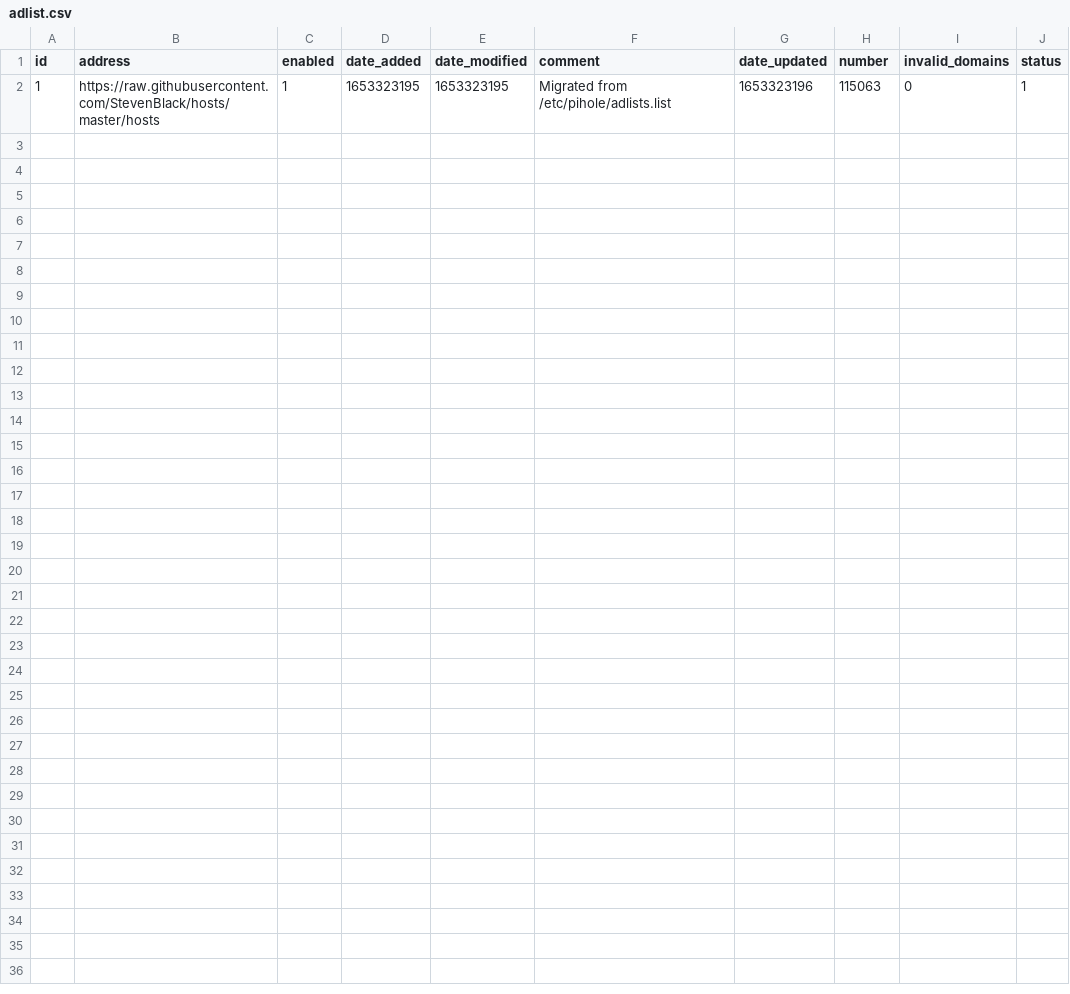
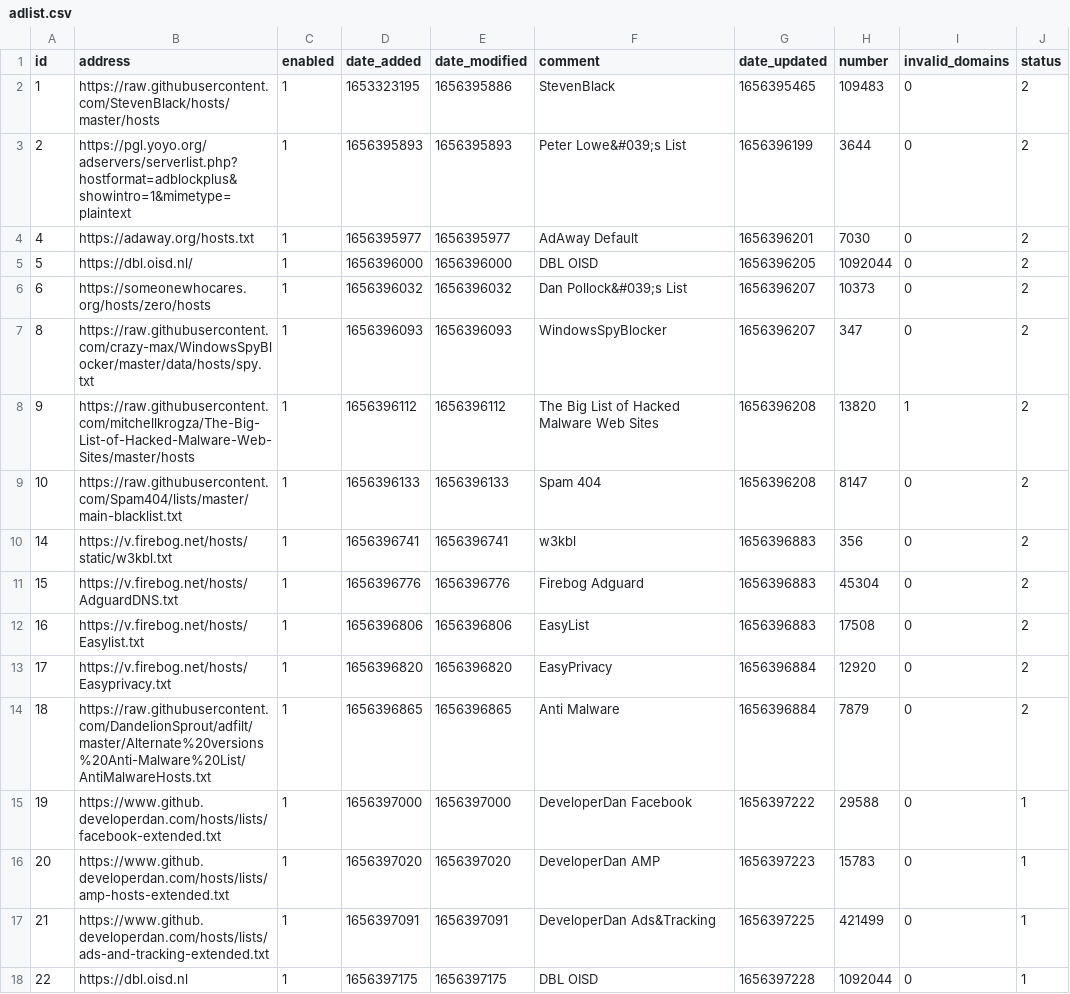
Before and after one commit to mgamlem3/my-pihole-lists, a CSV file: adlist.csv, drawn as a sheet.

Commit message:
Updated June 28, 2022  6:23AM

```diff
--- a/adlist.csv
+++ b/adlist.csv
@@ -1,2 +1,18 @@
 id,address,enabled,date_added,date_modified,comment,date_updated,number,invalid_domains,status
-1,https://raw.githubusercontent.com/StevenBlack/hosts/master/hosts,1,1653323195,1653323195,"Migrated from /etc/pihole/adlists.list",1653323196,115063,0,1
+1,https://raw.githubusercontent.com/StevenBlack/hosts/master/hosts,1,1653323195,1656395886,StevenBlack,1656395465,109483,0,2
+2,https://pgl.yoyo.org/adservers/serverlist.php?hostformat=adblockplus&showintro=1&mimetype=plaintext,1,1656395893,1656395893,"Peter Lowe&#039;s List",1656396199,3644,0,2
+4,https://adaway.org/hosts.txt,1,1656395977,1656395977,"AdAway Default",1656396201,7030,0,2
+5,https://dbl.oisd.nl/,1,1656396000,1656396000,"DBL OISD",1656396205,1092044,0,2
+6,https://someonewhocares.org/hosts/zero/hosts,1,1656396032,1656396032,"Dan Pollock&#039;s List",1656396207,10373,0,2
+8,https://raw.githubusercontent.com/crazy-max/WindowsSpyBlocker/master/data/hosts/spy.txt,1,1656396093,1656396093,WindowsSpyBlocker,1656396207,347,0,2
+9,https://raw.githubusercontent.com/mitchellkrogza/The-Big-List-of-Hacked-Malware-Web-Sites/master/hosts,1,1656396112,1656396112,"The Big List of Hacked Malware Web Sites",1656396208,13820,1,2
+10,https://raw.githubusercontent.com/Spam404/lists/master/main-blacklist.txt,1,1656396133,1656396133,"Spam 404",1656396208,8147,0,2
+14,https://v.firebog.net/hosts/static/w3kbl.txt,1,1656396741,1656396741,w3kbl,1656396883,356,0,2
+15,https://v.firebog.net/hosts/AdguardDNS.txt,1,1656396776,1656396776,"Firebog Adguard",1656396883,45304,0,2
+16,https://v.firebog.net/hosts/Easylist.txt,1,1656396806,1656396806,EasyList,1656396883,17508,0,2
+17,https://v.firebog.net/hosts/Easyprivacy.txt,1,1656396820,1656396820,EasyPrivacy,1656396884,12920,0,2
+18,https://raw.githubusercontent.com/DandelionSprout/adfilt/master/Alternate%20versions%20Anti-Malware%20List/AntiMalwareHosts.txt,1,1656396865,1656396865,"Anti Malware",1656396884,7879,0,2
+19,https://www.github.developerdan.com/hosts/lists/facebook-extended.txt,1,1656397000,1656397000,"DeveloperDan Facebook",1656397222,29588,0,1
+20,https://www.github.developerdan.com/hosts/lists/amp-hosts-extended.txt,1,1656397020,1656397020,"DeveloperDan AMP",1656397223,15783,0,1
+21,https://www.github.developerdan.com/hosts/lists/ads-and-tracking-extended.txt,1,1656397091,1656397091,"DeveloperDan Ads&Tracking",1656397225,421499,0,1
+22,https://dbl.oisd.nl,1,1656397175,1656397175,"DBL OISD",1656397228,1092044,0,1
```
